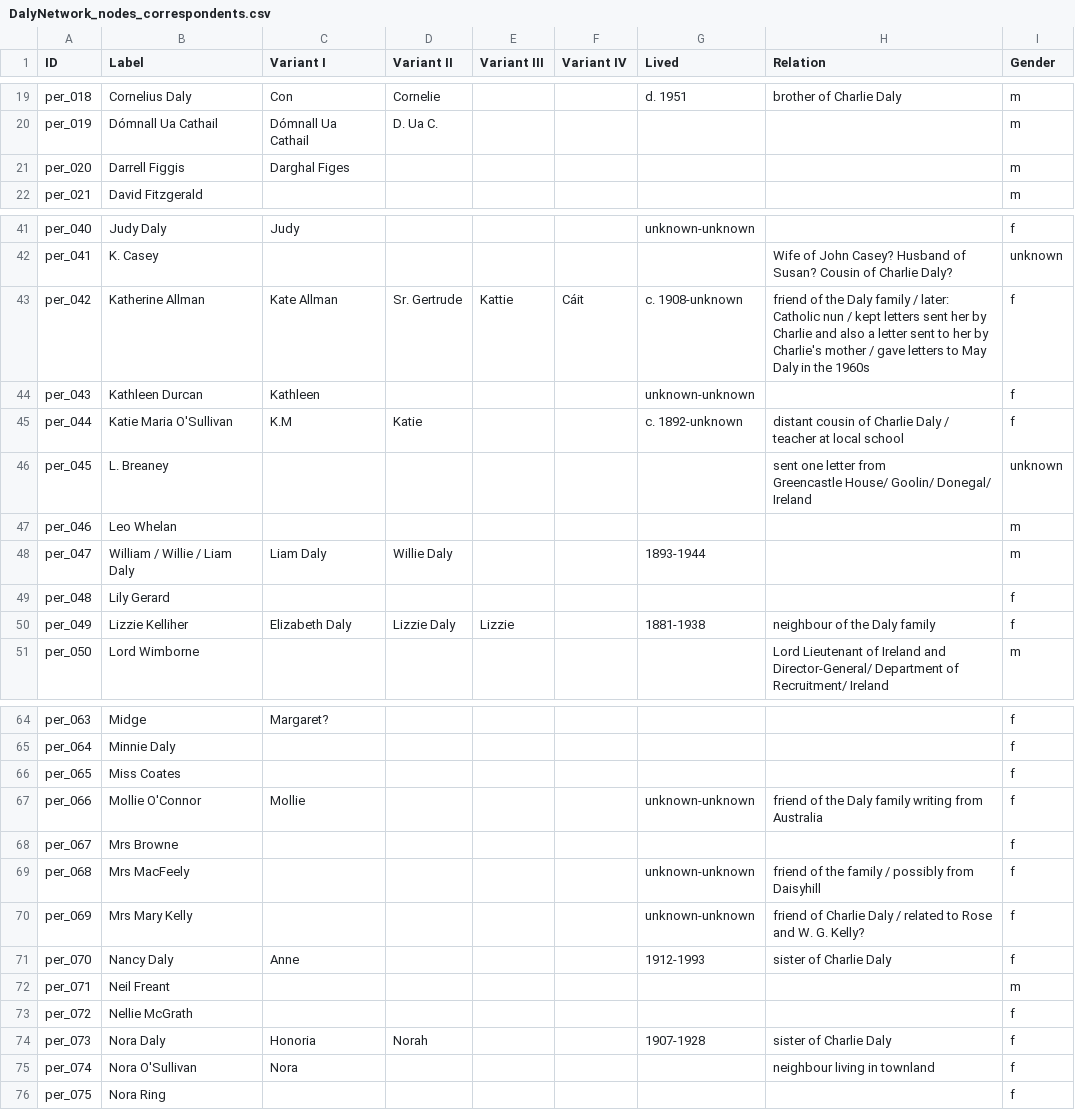
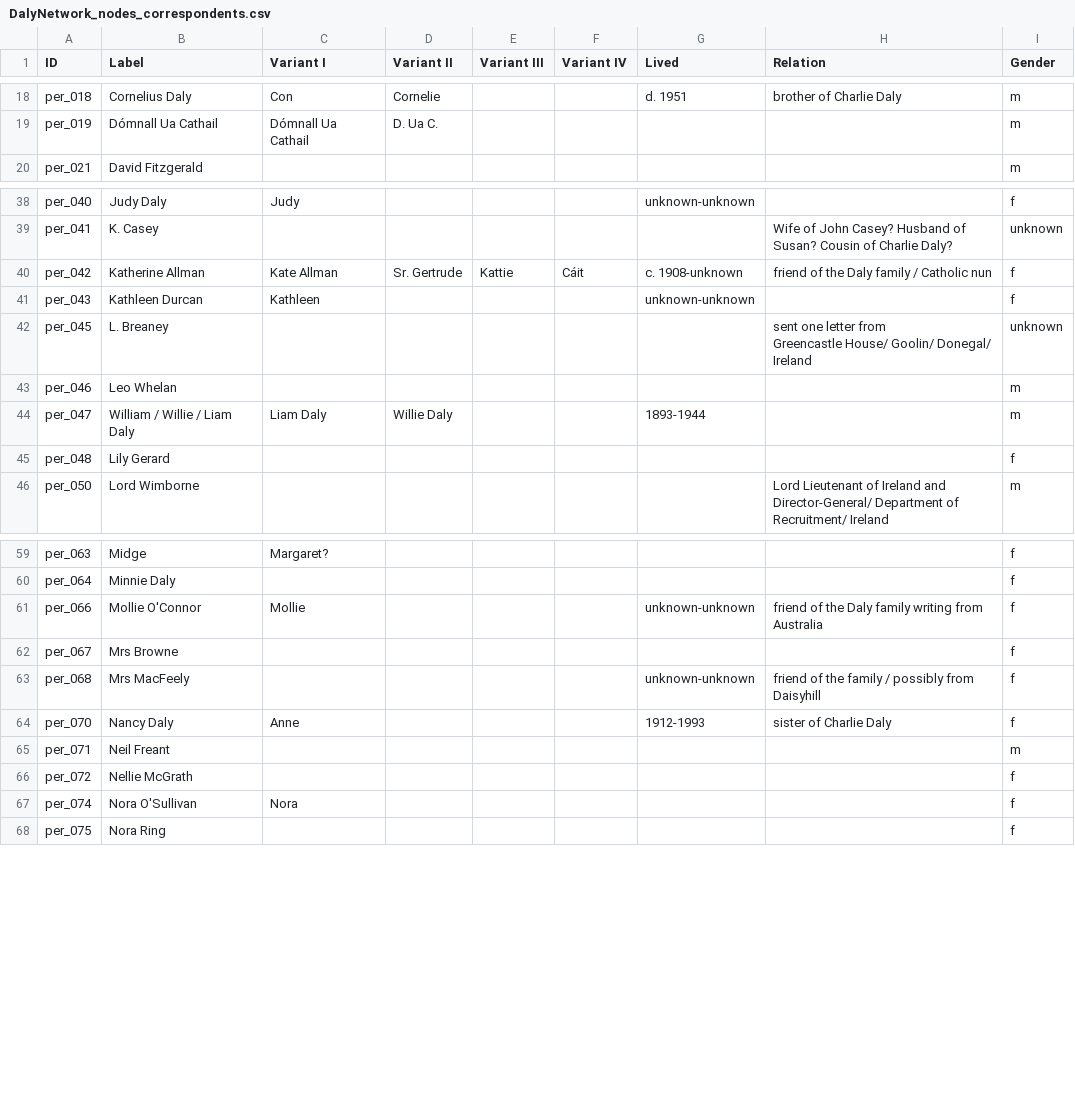
Before and after one commit to MonikaBarget/FeministDH, a CSV file: DalyNetwork_nodes_correspondents.csv, drawn as a sheet; only a part is shown, gaps mark what is left out; the diff covers the shown part only.

```diff
--- a/DalyNetwork_nodes_correspondents.csv
+++ b/DalyNetwork_nodes_correspondents.csv
@@ -21 +19,0 @@ per_019,Dómnall Ua Cathail,Dómnall Ua Cathail,D. Ua C.,,,,,m,,,,,,,,,,,,,,,,,
-per_020,Darrell Figgis,Darghal Figes,,,,,,m,,,,,,,,,,,,,,,,,
@@ -43 +40 @@ per_041,K. Casey,,,,,,Wife of John Casey? Husband of Susan? Cousin of Charlie Da
-per_042,Katherine Allman,Kate Allman,Sr. Gertrude,Kattie,Cáit,c. 1908-unknown,friend of the Daly family / later: Catholic nun / kept letters sent her by Charlie and also a letter sent to her by Charlie's mother / gave letters to May Daly in the 1960s,f,,,,,,,,,,,,,,,,,
+per_042,Katherine Allman,Kate Allman,Sr. Gertrude,Kattie,Cáit,c. 1908-unknown,friend of the Daly family / Catholic nun,f
@@ -45 +41,0 @@ per_043,Kathleen Durcan,Kathleen,,,,unknown-unknown,,f,,,,,,,,,,,,,,,,,
-per_044,Katie Maria O'Sullivan,K.M,Katie,,,c. 1892-unknown, distant cousin of Charlie Daly / teacher at local school,f,,,,,,,,,,,,,,,,,
@@ -51 +46,0 @@ per_048,Lily Gerard,,,,,,,f,,,,,,,,,,,,,,,,,
-per_049,Lizzie Kelliher,Elizabeth Daly,Lizzie Daly,Lizzie,,1881-1938,neighbour of the Daly family,f,,,,,,,,,,,,,,,,,
@@ -67 +61,0 @@ per_064,Minnie Daly,,,,,,,f,,,,,,,,,,,,,,,,,
-per_065,Miss Coates,,,,,,,f,,,,,,,,,,,,,,,,,
@@ -71 +64,0 @@ per_068,Mrs MacFeely,,,,,unknown-unknown,friend of the family / possibly from Da
-per_069,Mrs Mary Kelly,,,,,unknown-unknown,friend of Charlie Daly / related to Rose and W. G. Kelly?,f,,,,,,,,,,,,,,,,,
@@ -75,2 +68 @@ per_072,Nellie McGrath,,,,,,,f,,,,,,,,,,,,,,,,,
-per_073,Nora Daly,Honoria,Norah,,,1907-1928,sister of Charlie Daly,f,,,,,,,,,,,,,,,,,
-per_074,Nora O'Sullivan,Nora,,,,, neighbour living in townland,f,,,,,,,,,,,,,,,,,
+per_074,Nora O'Sullivan,Nora,,,,,,f
```
Also changed, not shown: 11 added rows, 4 removed rows and 6 edited cells elsewhere in this file, DalyNetwork_edges_letters.csv.
